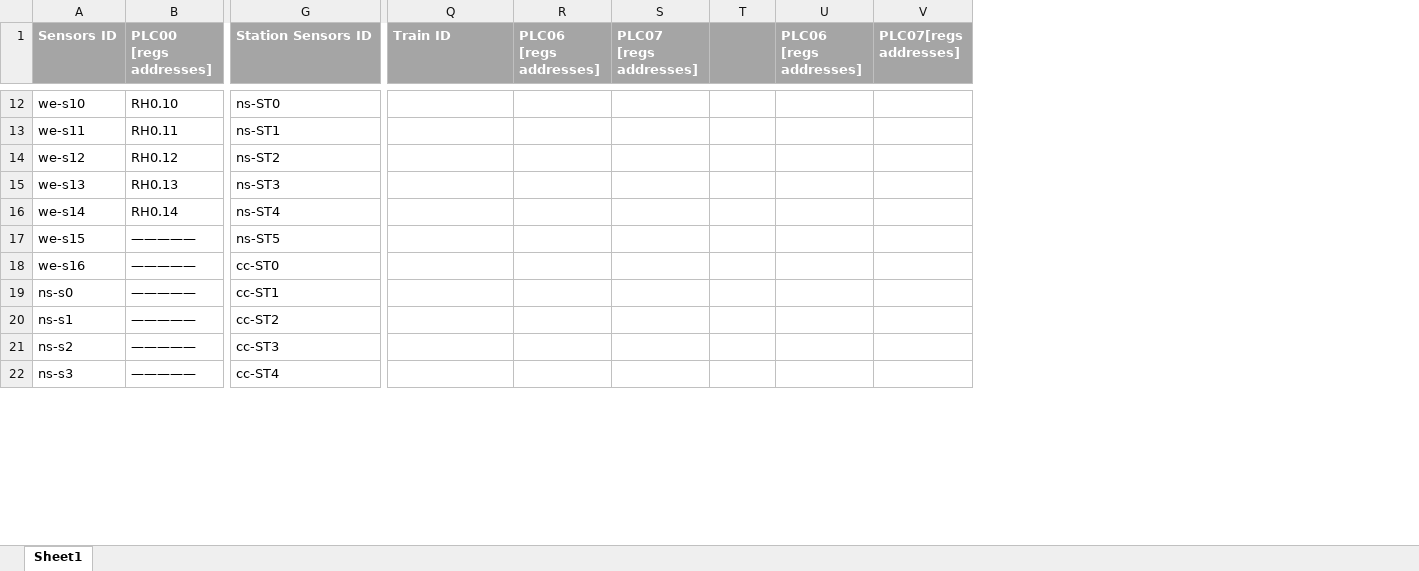
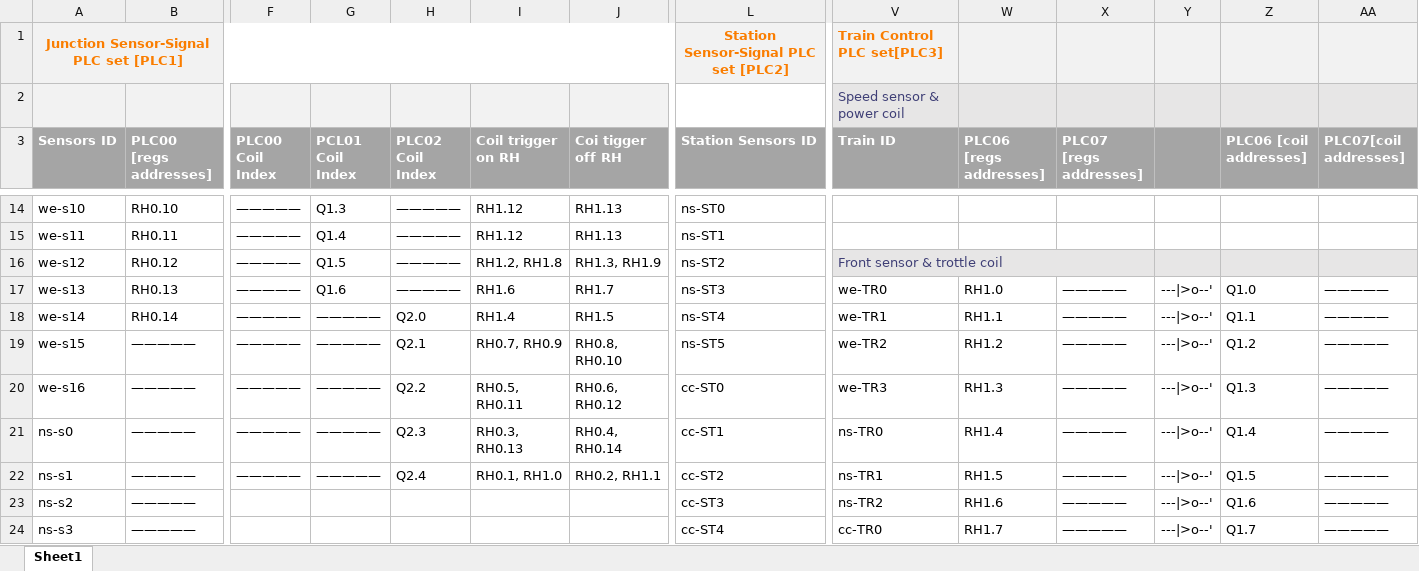
Before and after one commit to mrminhaz87/Railway-IT-OT-Demo, an Excel workbook: doc/ladderConnectionMap.xlsx, sheet Sheet1, drawn as a sheet; only a part is shown, gaps mark what is left out; values as stored, in another font and other column widths than the file's, no borders; addresses are those after the commit; rows hold the shown columns only; the diff covers the shown part only; the diff names each change by its address in the sheet, - before the commit and + after, or states it on an @@ line.

Commit message:
update the control table.

```diff
--- a/doc/ladderConnectionMap.xlsx (sheet Sheet1)
+++ b/doc/ladderConnectionMap.xlsx (sheet Sheet1)
+column F (PLC00 Coil Index), rows 14-22: all —————
+column G (PCL01 Coil Index), rows 14-22: Q1.3 | Q1.4 | Q1.5 | Q1.6 | ————— | ————— | ————— | ————— | —————
+column H (PLC02 Coil Index), rows 14-22: ————— | ————— | ————— | ————— | Q2.0 | Q2.1 | Q2.2 | Q2.3 | Q2.4
+column I (Coil trigger on RH), rows 14-22: RH1.12 | RH1.12 | RH1.2, RH1.8 | RH1.6 | RH1.4 | RH0.7, RH0.9 | RH0.5, RH0.11 | RH0.3, RH0.13 | RH0.1, RH1.0
+column J (Coi tigger off RH), rows 14-22: RH1.13 | RH1.13 | RH1.3, RH1.9 | RH1.7 | RH1.5 | RH0.8, RH0.10 | RH0.6, RH0.12 | RH0.4, RH0.14 | RH0.2, RH1.1
+row 1: Junction Sensor-Signal PLC set [PLC1] |  |  |  |  |  |  | Station Sensor-Signal PLC set [PLC2] | Train Control PLC set[PLC3]
+row 2:  |  |  |  |  |  |  |  | Speed sensor & power coil
-Z3: PLC06 [regs addresses]
+Z3: PLC06 [coil addresses]
-AA3: PLC07[regs addresses]
+AA3: PLC07[coil addresses]
-V16 (Train ID): (empty)
+V16 (Train ID): Front sensor & trottle coil
-V16:AA16 fill: none
+V16:AA16 fill: #E7E6E6
+V16:X16 merged
-V17 (Train ID): (empty)
+V17 (Train ID): we-TR0
-W17 (PLC06 [regs addresses]): (empty)
+W17 (PLC06 [regs addresses]): RH1.0
-X17:X24 (PLC07 [regs addresses]): (empty)
+X17:X24 (PLC07 [regs addresses]): —————
-Y17:Y24: (empty)
+Y17:Y24: ---|>o--'
-Z17 (PLC06 [coil addresses]): (empty)
+Z17 (PLC06 [coil addresses]): Q1.0
-AA17:AA24 (PLC07[coil addresses]): (empty)
+AA17:AA24 (PLC07[coil addresses]): —————
-V18 (Train ID): (empty)
+V18 (Train ID): we-TR1
-W18 (PLC06 [regs addresses]): (empty)
+W18 (PLC06 [regs addresses]): RH1.1
-Z18 (PLC06 [coil addresses]): (empty)
+Z18 (PLC06 [coil addresses]): Q1.1
-V19 (Train ID): (empty)
+V19 (Train ID): we-TR2
-W19 (PLC06 [regs addresses]): (empty)
+W19 (PLC06 [regs addresses]): RH1.2
-Z19 (PLC06 [coil addresses]): (empty)
+Z19 (PLC06 [coil addresses]): Q1.2
-V20 (Train ID): (empty)
+V20 (Train ID): we-TR3
-W20 (PLC06 [regs addresses]): (empty)
+W20 (PLC06 [regs addresses]): RH1.3
-Z20 (PLC06 [coil addresses]): (empty)
+Z20 (PLC06 [coil addresses]): Q1.3
-V21 (Train ID): (empty)
+V21 (Train ID): ns-TR0
-W21 (PLC06 [regs addresses]): (empty)
+W21 (PLC06 [regs addresses]): RH1.4
-Z21 (PLC06 [coil addresses]): (empty)
+Z21 (PLC06 [coil addresses]): Q1.4
-V22 (Train ID): (empty)
+V22 (Train ID): ns-TR1
-W22 (PLC06 [regs addresses]): (empty)
+W22 (PLC06 [regs addresses]): RH1.5
-Z22 (PLC06 [coil addresses]): (empty)
+Z22 (PLC06 [coil addresses]): Q1.5
-V23 (Train ID): (empty)
+V23 (Train ID): ns-TR2
-W23 (PLC06 [regs addresses]): (empty)
+W23 (PLC06 [regs addresses]): RH1.6
-Z23 (PLC06 [coil addresses]): (empty)
+Z23 (PLC06 [coil addresses]): Q1.6
-V24 (Train ID): (empty)
+V24 (Train ID): cc-TR0
-W24 (PLC06 [regs addresses]): (empty)
+W24 (PLC06 [regs addresses]): RH1.7
-Z24 (PLC06 [coil addresses]): (empty)
+Z24 (PLC06 [coil addresses]): Q1.7
```
Also changed, not shown: 12 edited cells elsewhere in this sheet.
